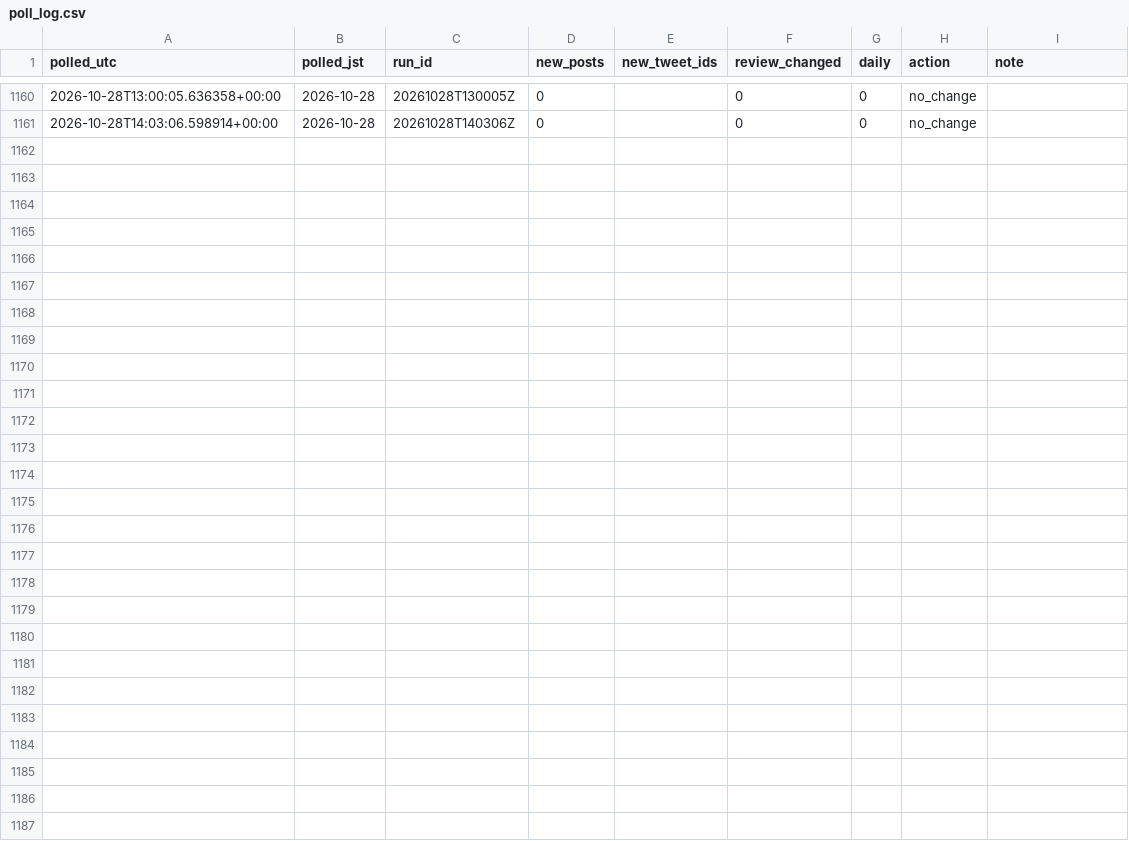
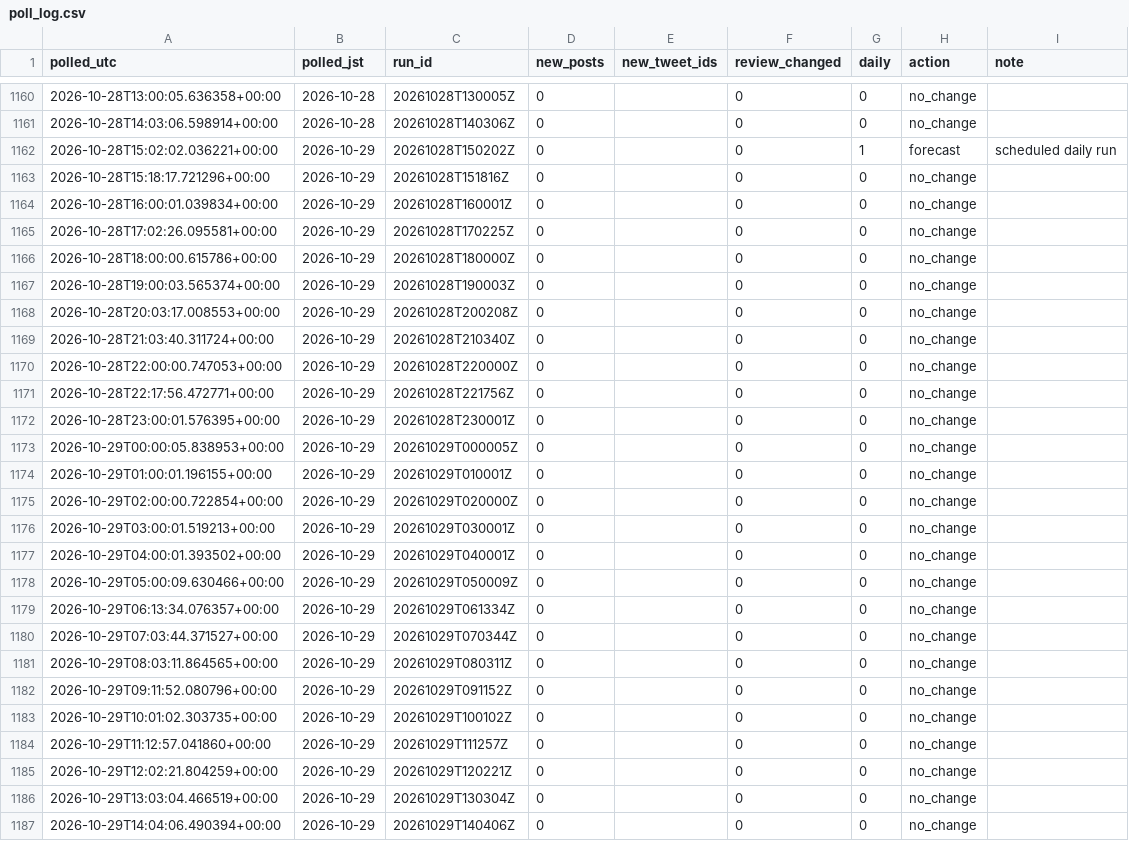
Before and after one commit to geanodong-bcrs/hxh-forecast, a CSV file: data/automation/poll_log.csv, drawn as a sheet; only a part is shown, gaps mark what is left out; the diff names each change by its address in the sheet, - before the commit and + after, or states it on an @@ line.

Commit message:
publish forecast 2026-10-29 16:00 UTC

```diff
--- a/data/automation/poll_log.csv
+++ b/data/automation/poll_log.csv
+row 1162: 2026-10-28T15:02:02.036221+00:00 | 2026-10-29 | 20261028T150202Z | 0 |  | 0 | 1 | forecast | scheduled daily run
+row 1163: 2026-10-28T15:18:17.721296+00:00 | 2026-10-29 | 20261028T151816Z | 0 |  | 0 | 0 | no_change
+row 1164: 2026-10-28T16:00:01.039834+00:00 | 2026-10-29 | 20261028T160001Z | 0 |  | 0 | 0 | no_change
+row 1165: 2026-10-28T17:02:26.095581+00:00 | 2026-10-29 | 20261028T170225Z | 0 |  | 0 | 0 | no_change
+row 1166: 2026-10-28T18:00:00.615786+00:00 | 2026-10-29 | 20261028T180000Z | 0 |  | 0 | 0 | no_change
+row 1167: 2026-10-28T19:00:03.565374+00:00 | 2026-10-29 | 20261028T190003Z | 0 |  | 0 | 0 | no_change
+row 1168: 2026-10-28T20:03:17.008553+00:00 | 2026-10-29 | 20261028T200208Z | 0 |  | 0 | 0 | no_change
+row 1169: 2026-10-28T21:03:40.311724+00:00 | 2026-10-29 | 20261028T210340Z | 0 |  | 0 | 0 | no_change
+row 1170: 2026-10-28T22:00:00.747053+00:00 | 2026-10-29 | 20261028T220000Z | 0 |  | 0 | 0 | no_change
+row 1171: 2026-10-28T22:17:56.472771+00:00 | 2026-10-29 | 20261028T221756Z | 0 |  | 0 | 0 | no_change
+row 1172: 2026-10-28T23:00:01.576395+00:00 | 2026-10-29 | 20261028T230001Z | 0 |  | 0 | 0 | no_change
+row 1173: 2026-10-29T00:00:05.838953+00:00 | 2026-10-29 | 20261029T000005Z | 0 |  | 0 | 0 | no_change
+row 1174: 2026-10-29T01:00:01.196155+00:00 | 2026-10-29 | 20261029T010001Z | 0 |  | 0 | 0 | no_change
+row 1175: 2026-10-29T02:00:00.722854+00:00 | 2026-10-29 | 20261029T020000Z | 0 |  | 0 | 0 | no_change
+row 1176: 2026-10-29T03:00:01.519213+00:00 | 2026-10-29 | 20261029T030001Z | 0 |  | 0 | 0 | no_change
+row 1177: 2026-10-29T04:00:01.393502+00:00 | 2026-10-29 | 20261029T040001Z | 0 |  | 0 | 0 | no_change
+row 1178: 2026-10-29T05:00:09.630466+00:00 | 2026-10-29 | 20261029T050009Z | 0 |  | 0 | 0 | no_change
+row 1179: 2026-10-29T06:13:34.076357+00:00 | 2026-10-29 | 20261029T061334Z | 0 |  | 0 | 0 | no_change
+row 1180: 2026-10-29T07:03:44.371527+00:00 | 2026-10-29 | 20261029T070344Z | 0 |  | 0 | 0 | no_change
+row 1181: 2026-10-29T08:03:11.864565+00:00 | 2026-10-29 | 20261029T080311Z | 0 |  | 0 | 0 | no_change
+row 1182: 2026-10-29T09:11:52.080796+00:00 | 2026-10-29 | 20261029T091152Z | 0 |  | 0 | 0 | no_change
+row 1183: 2026-10-29T10:01:02.303735+00:00 | 2026-10-29 | 20261029T100102Z | 0 |  | 0 | 0 | no_change
+row 1184: 2026-10-29T11:12:57.041860+00:00 | 2026-10-29 | 20261029T111257Z | 0 |  | 0 | 0 | no_change
+row 1185: 2026-10-29T12:02:21.804259+00:00 | 2026-10-29 | 20261029T120221Z | 0 |  | 0 | 0 | no_change
+row 1186: 2026-10-29T13:03:04.466519+00:00 | 2026-10-29 | 20261029T130304Z | 0 |  | 0 | 0 | no_change
+row 1187: 2026-10-29T14:04:06.490394+00:00 | 2026-10-29 | 20261029T140406Z | 0 |  | 0 | 0 | no_change
```
Also changed, not shown: data/forecasts/index.csv, data/processed/chapters.csv, 9 other files.
